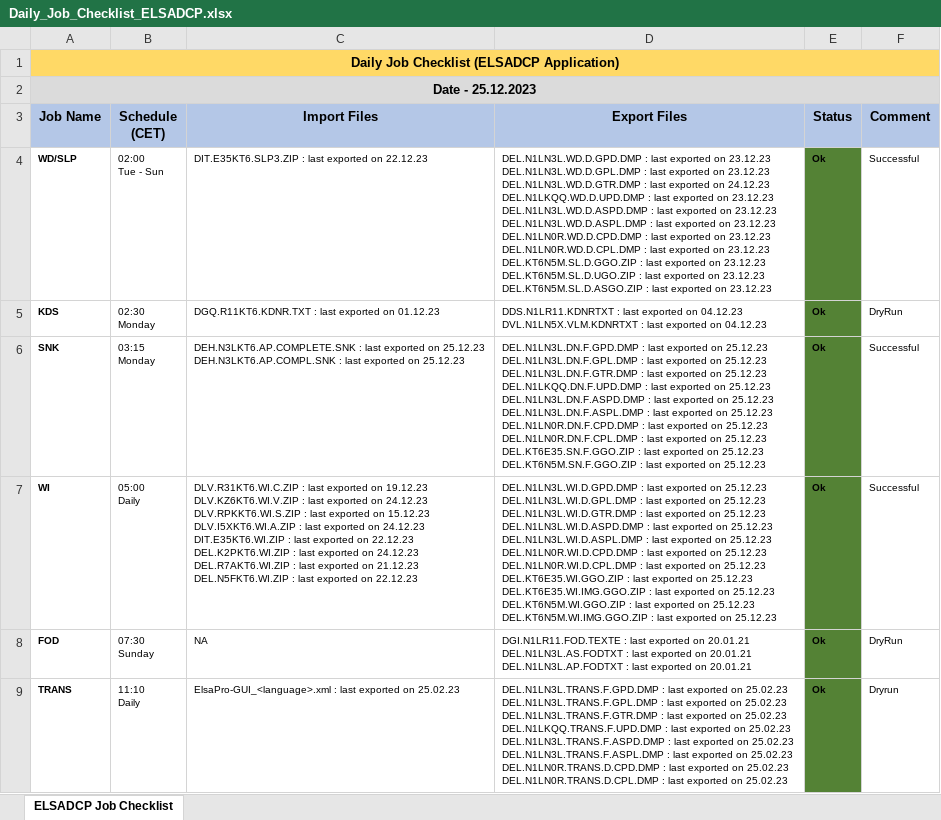
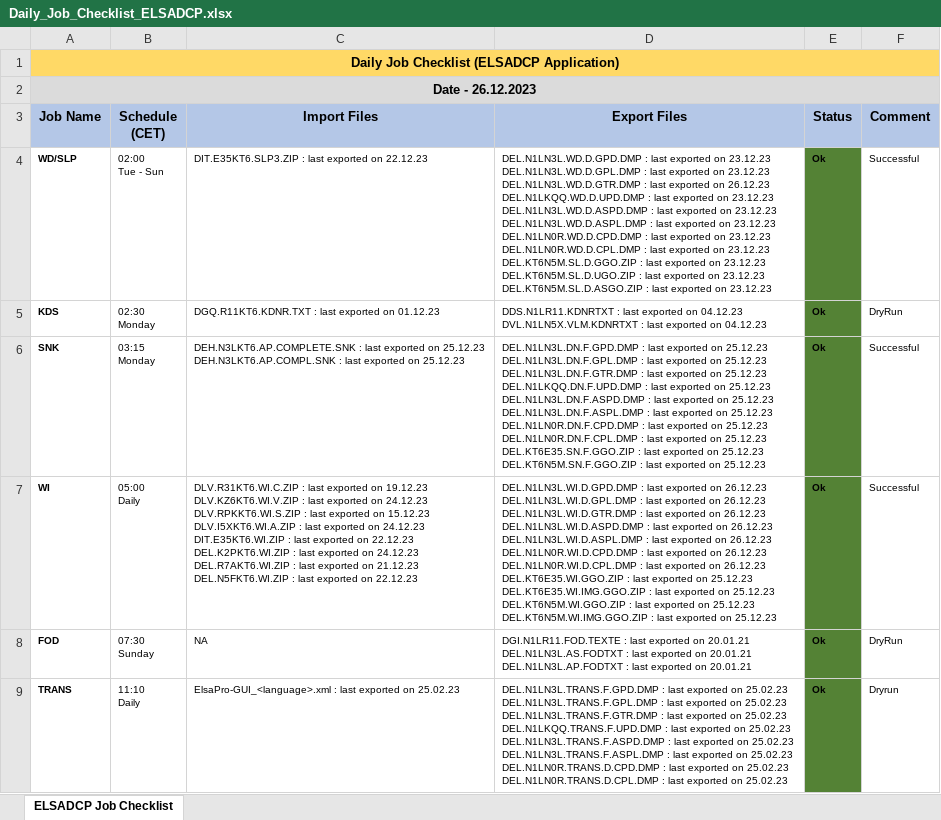
Before and after one commit to mayurcodify/Python_for_Begineers, an Excel workbook: Daily_Job_Checklist_ELSADCP.xlsx, sheet ELSADCP Job Checklist, drawn as a sheet; only a part is shown; values as stored, in another font and other column widths than the file's, no borders; ↵ is a line break in a cell; the diff covers the shown part only; the diff names each change by its address in the sheet, - before the commit and + after, or states it on an @@ line.

Commit message:
Updated on 26.12.23 12:32

```diff
--- a/Daily_Job_Checklist_ELSADCP.xlsx (sheet ELSADCP Job Checklist)
+++ b/Daily_Job_Checklist_ELSADCP.xlsx (sheet ELSADCP Job Checklist)
-A2 (Job Name): Date - 25.12.2023
+A2 (Job Name): Date - 26.12.2023
-D4 (Export Files): …exported on 24.12.23 ↵ DEL.N1LKQQ.WD.D.UPD.DMP :…
+D4 (Export Files): …exported on 26.12.23 ↵ DEL.N1LKQQ.WD.D.UPD.DMP :…
-D7 (Export Files): …exported on 25.12.23 ↵ DEL.N1LN3L.WI.D.GPL.DMP : last exported on 25.12.23 ↵ DEL.N1LN3L.WI.D.GTR.DMP : last exported on 25.12.23 ↵ DEL.N1LN3L.WI.D.ASPD.DMP : last exported on 25.12.23 ↵ DEL.N1LN3L.WI.D.ASPL.DMP : last exported on 25.12.23 ↵ DEL.N1LN0R.WI.D.CPD.DMP : last exported on 25.12.23 ↵ DEL.N1LN0R.WI.D.CPL.DMP : last exported on 25.12.23 ↵ DEL.KT6E35.WI.GGO.ZIP :…
+D7 (Export Files): …exported on 26.12.23 ↵ DEL.N1LN3L.WI.D.GPL.DMP : last exported on 26.12.23 ↵ DEL.N1LN3L.WI.D.GTR.DMP : last exported on 26.12.23 ↵ DEL.N1LN3L.WI.D.ASPD.DMP : last exported on 26.12.23 ↵ DEL.N1LN3L.WI.D.ASPL.DMP : last exported on 26.12.23 ↵ DEL.N1LN0R.WI.D.CPD.DMP : last exported on 26.12.23 ↵ DEL.N1LN0R.WI.D.CPL.DMP : last exported on 26.12.23 ↵ DEL.KT6E35.WI.GGO.ZIP :…
```
Also changed, not shown: 7 edited cells elsewhere in this sheet.
